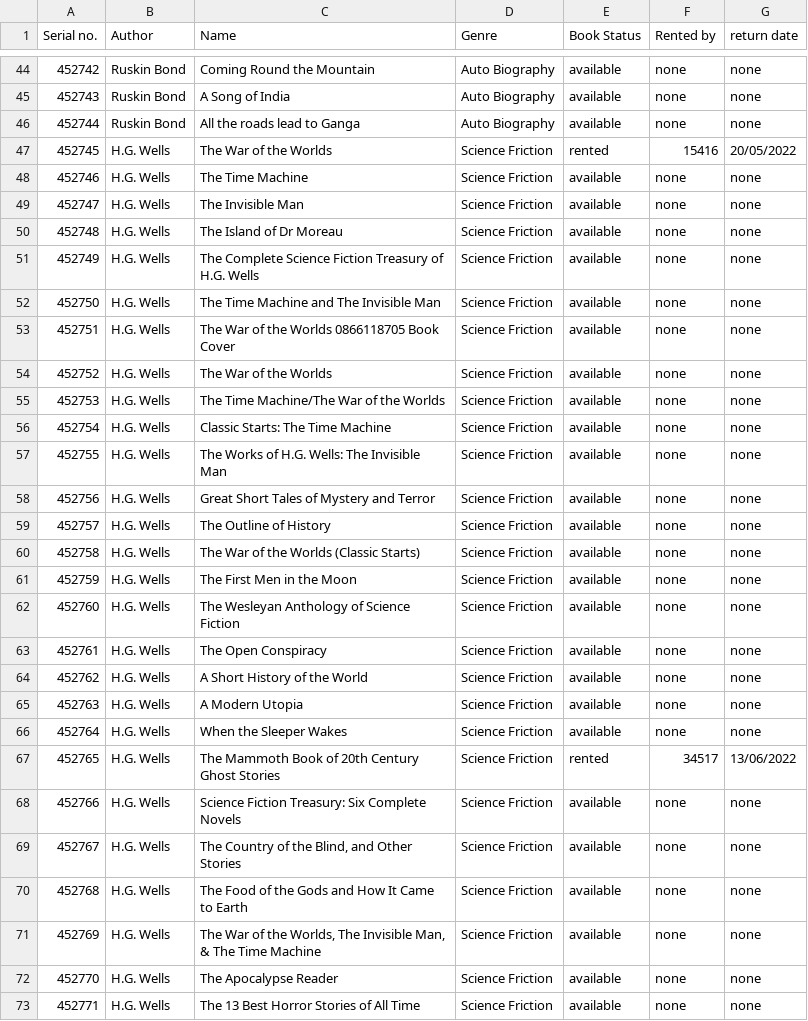
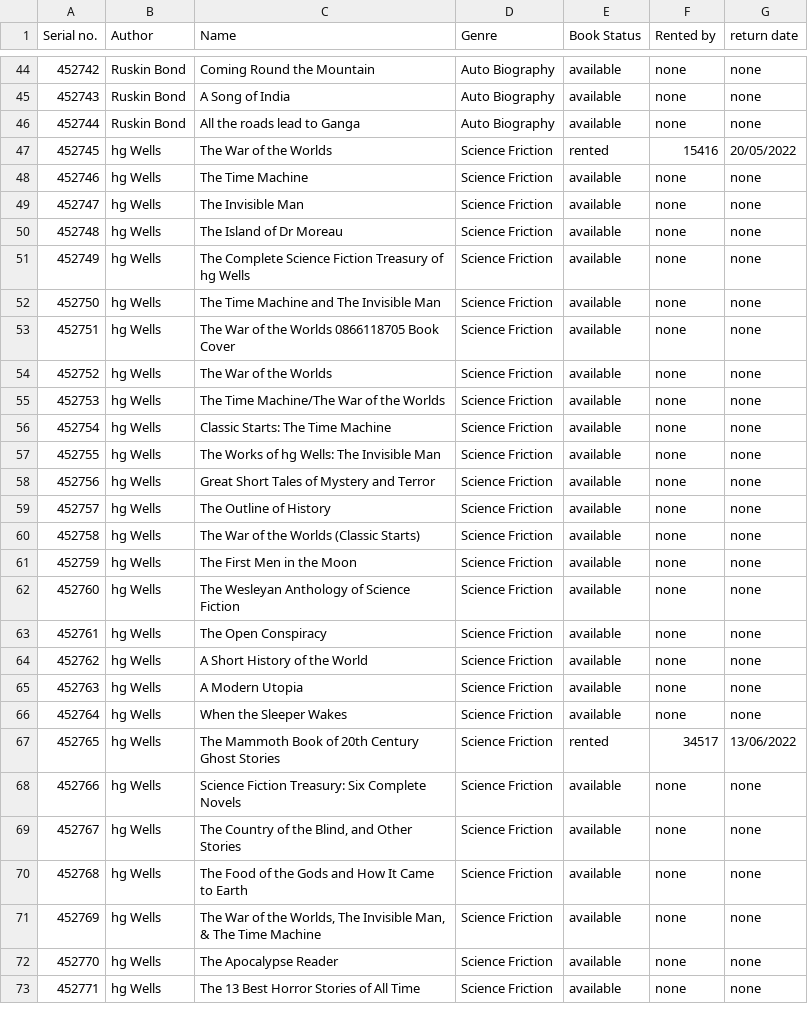
Before and after one commit to DarkGamer1507/Project, a CSV file: books.csv, drawn as a sheet; only a part is shown, gaps mark what is left out; the diff covers the shown part only.

```diff
--- a/books.csv
+++ b/books.csv
@@ -46,28 +46,28 @@ Serial no.,Author,Name,Genre,Book Status,Rented by,return date
 452744,Ruskin Bond,All the roads lead to Ganga,Auto Biography,available,none,none
-452745,H.G. Wells,The War of the Worlds,Science Friction,rented,15416,20/05/2022
-452746,H.G. Wells,The Time Machine,Science Friction,available,none,none
-452747,H.G. Wells,The Invisible Man,Science Friction,available,none,none
-452748,H.G. Wells,The Island of Dr Moreau,Science Friction,available,none,none
-452749,H.G. Wells,The Complete Science Fiction Treasury of H.G. Wells,Science Friction,available,none,none
-452750,H.G. Wells,The Time Machine and The Invisible Man,Science Friction,available,none,none
-452751,H.G. Wells,The War of the Worlds 0866118705 Book Cover,Science Friction,available,none,none
-452752,H.G. Wells,The War of the Worlds,Science Friction,available,none,none
-452753,H.G. Wells,The Time Machine/The War of the Worlds,Science Friction,available,none,none
-452754,H.G. Wells,Classic Starts: The Time Machine,Science Friction,available,none,none
-452755,H.G. Wells,The Works of H.G. Wells: The Invisible Man,Science Friction,available,none,none
-452756,H.G. Wells,Great Short Tales of Mystery and Terror,Science Friction,available,none,none
-452757,H.G. Wells,The Outline of History,Science Friction,available,none,none
-452758,H.G. Wells,The War of the Worlds (Classic Starts),Science Friction,available,none,none
-452759,H.G. Wells,The First Men in the Moon,Science Friction,available,none,none
-452760,H.G. Wells,The Wesleyan Anthology of Science Fiction,Science Friction,available,none,none
-452761,H.G. Wells,The Open Conspiracy,Science Friction,available,none,none
-452762,H.G. Wells,A Short History of the World,Science Friction,available,none,none
-452763,H.G. Wells,A Modern Utopia,Science Friction,available,none,none
-452764,H.G. Wells,When the Sleeper Wakes,Science Friction,available,none,none
-452765,H.G. Wells,The Mammoth Book of 20th Century Ghost Stories,Science Friction,rented,34517,13/06/2022
-452766,H.G. Wells,Science Fiction Treasury: Six Complete Novels ,Science Friction,available,none,none
-452767,H.G. Wells,"The Country of the Blind, and Other Stories",Science Friction,available,none,none
-452768,H.G. Wells,The Food of the Gods and How It Came to Earth,Science Friction,available,none,none
-452769,H.G. Wells,"The War of the Worlds, The Invisible Man, & The Time Machine",Science Friction,available,none,none
-452770,H.G. Wells,The Apocalypse Reader,Science Friction,available,none,none
-452771,H.G. Wells,The 13 Best Horror Stories of All Time,Science Friction,available,none,none
+452745,hg Wells,The War of the Worlds,Science Friction,rented,15416,20/05/2022
+452746,hg Wells,The Time Machine,Science Friction,available,none,none
+452747,hg Wells,The Invisible Man,Science Friction,available,none,none
+452748,hg Wells,The Island of Dr Moreau,Science Friction,available,none,none
+452749,hg Wells,The Complete Science Fiction Treasury of hg Wells,Science Friction,available,none,none
+452750,hg Wells,The Time Machine and The Invisible Man,Science Friction,available,none,none
+452751,hg Wells,The War of the Worlds 0866118705 Book Cover,Science Friction,available,none,none
+452752,hg Wells,The War of the Worlds,Science Friction,available,none,none
+452753,hg Wells,The Time Machine/The War of the Worlds,Science Friction,available,none,none
+452754,hg Wells,Classic Starts: The Time Machine,Science Friction,available,none,none
+452755,hg Wells,The Works of hg Wells: The Invisible Man,Science Friction,available,none,none
+452756,hg Wells,Great Short Tales of Mystery and Terror,Science Friction,available,none,none
+452757,hg Wells,The Outline of History,Science Friction,available,none,none
+452758,hg Wells,The War of the Worlds (Classic Starts),Science Friction,available,none,none
+452759,hg Wells,The First Men in the Moon,Science Friction,available,none,none
+452760,hg Wells,The Wesleyan Anthology of Science Fiction,Science Friction,available,none,none
+452761,hg Wells,The Open Conspiracy,Science Friction,available,none,none
+452762,hg Wells,A Short History of the World,Science Friction,available,none,none
+452763,hg Wells,A Modern Utopia,Science Friction,available,none,none
+452764,hg Wells,When the Sleeper Wakes,Science Friction,available,none,none
+452765,hg Wells,The Mammoth Book of 20th Century Ghost Stories,Science Friction,rented,34517,13/06/2022
+452766,hg Wells,Science Fiction Treasury: Six Complete Novels ,Science Friction,available,none,none
+452767,hg Wells,"The Country of the Blind, and Other Stories",Science Friction,available,none,none
+452768,hg Wells,The Food of the Gods and How It Came to Earth,Science Friction,available,none,none
+452769,hg Wells,"The War of the Worlds, The Invisible Man, & The Time Machine",Science Friction,available,none,none
+452770,hg Wells,The Apocalypse Reader,Science Friction,available,none,none
+452771,hg Wells,The 13 Best Horror Stories of All Time,Science Friction,available,none,none
```
Also changed, not shown: 13 edited cells elsewhere in this file, 1 other file.
